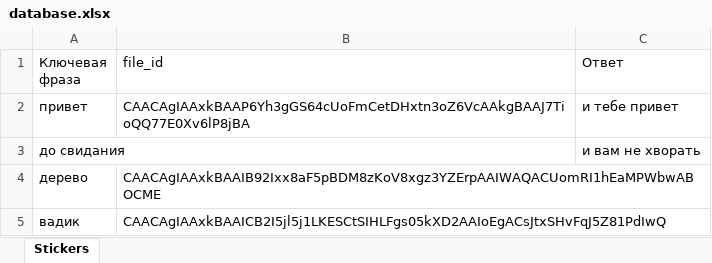
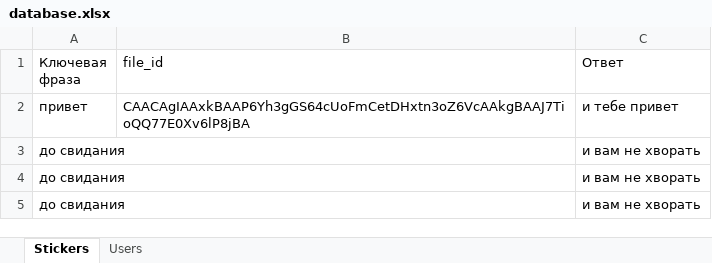
Before and after one commit to itisvadik/mine, an Excel workbook: database.xlsx, sheet Stickers, drawn as a sheet; values as stored, in another font and other column widths than the file's, no borders; removed rows and columns are numbered as before the commit, all else as after; the diff names each change by its address in the sheet, - before the commit and + after, or states it on an @@ line.

```diff
--- a/database.xlsx (sheet Stickers)
+++ b/database.xlsx (sheet Stickers)
+sheet tab: Users
-row 4: дерево | CAACAgIAAxkBAAIB92Ixx8aF5pBDM8zKoV8xgz3YZErpAAIWAQACUomRI1hEaMPWbwABOCME
-row 5: вадик | CAACAgIAAxkBAAICB2I5jl5j1LKESCtSIHLFgs05kXD2AAIoEgACsJtxSHvFqJ5Z81PdIwQ
+row 4: до свидания |  | и вам не хворать
+row 5: до свидания |  | и вам не хворать
```
Also changed, not shown: 2 other files.
